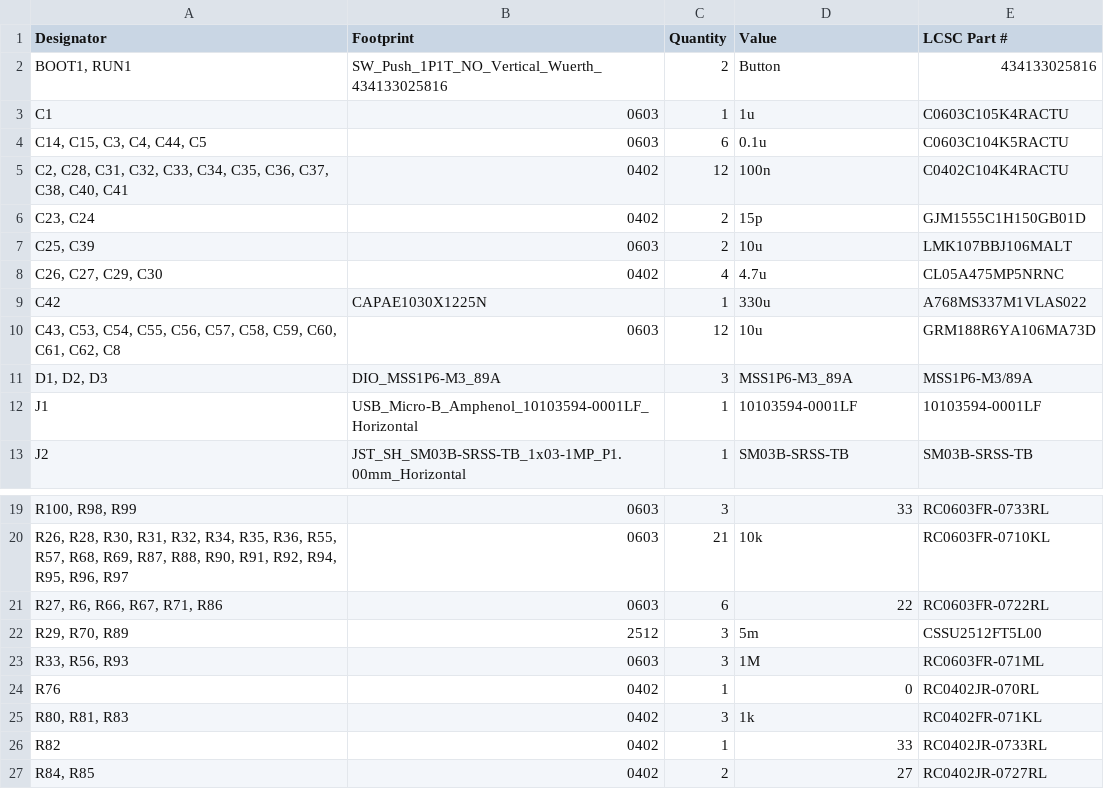
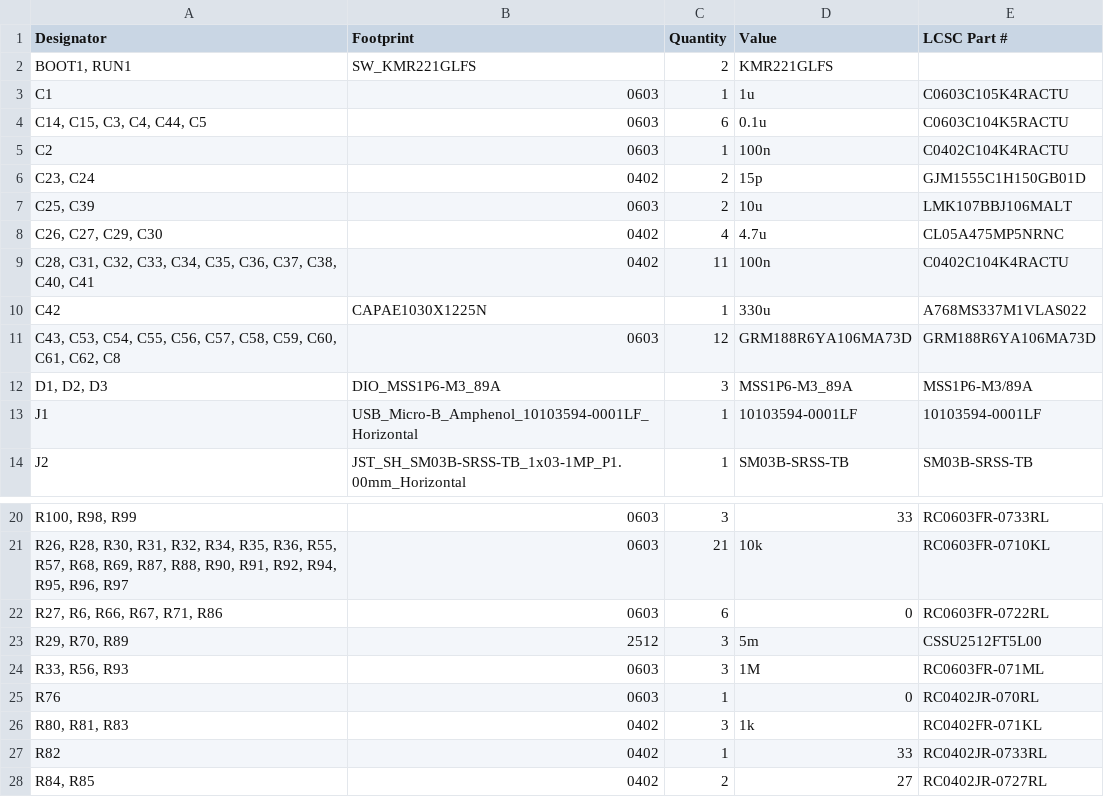
Before and after one commit to samuel-sjoden/drone-project, a CSV file: motor-driver/production/motor-driver_V0.0_bom.csv, drawn as a sheet; only a part is shown, gaps mark what is left out; removed rows and columns are numbered as before the commit, all else as after; the diff names each change by its address in the sheet, - before the commit and + after, or states it on an @@ line.

```diff
--- a/motor-driver/production/motor-driver_V0.0_bom.csv
+++ b/motor-driver/production/motor-driver_V0.0_bom.csv
-B2 (Footprint): SW_Push_1P1T_NO_Vertical_Wuerth_434133025816
+B2 (Footprint): SW_KMR221GLFS
-D2 (Value): Button
+D2 (Value): KMR221GLFS
-E2 (LCSC Part #): 434133025816
+E2 (LCSC Part #): (empty)
-row 5: C2, C28, C31, C32, C33, C34, C35, C36, C37, C38, C40, C41 | 0402 | 12 | 100n | C0402C104K4RACTU
+row 5: C2 | 0603 | 1 | 100n | C0402C104K4RACTU
+row 9: C28, C31, C32, C33, C34, C35, C36, C37, C38, C40, C41 | 0402 | 11 | 100n | C0402C104K4RACTU
-D11 (Value): 10u
+D11 (Value): GRM188R6YA106MA73D
-D22 (Value): 22
+D22 (Value): 0
-B25 (Footprint): 0402
+B25 (Footprint): 0603
```
Also changed, not shown: motor-driver/production/motor-driver_V0.0_positions.csv, 6 other files.
